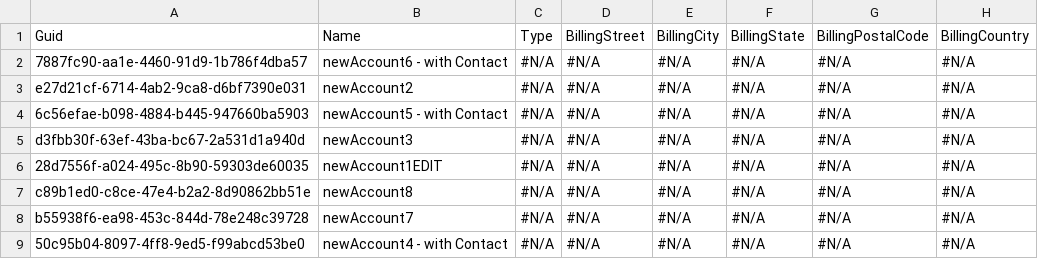
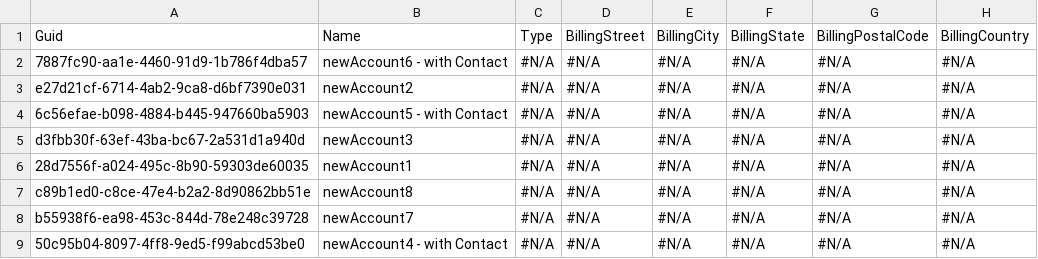
Before and after one commit to lzhdanovich/athenaForVC, a CSV file: data/Account.csv, drawn as a sheet; only a part is shown; the diff names each change by its address in the sheet, - before the commit and + after, or states it on an @@ line.

Commit message:
athena checkin

```diff
--- a/data/Account.csv
+++ b/data/Account.csv
-B6: newAccount1EDIT
+B6: newAccount1
```
